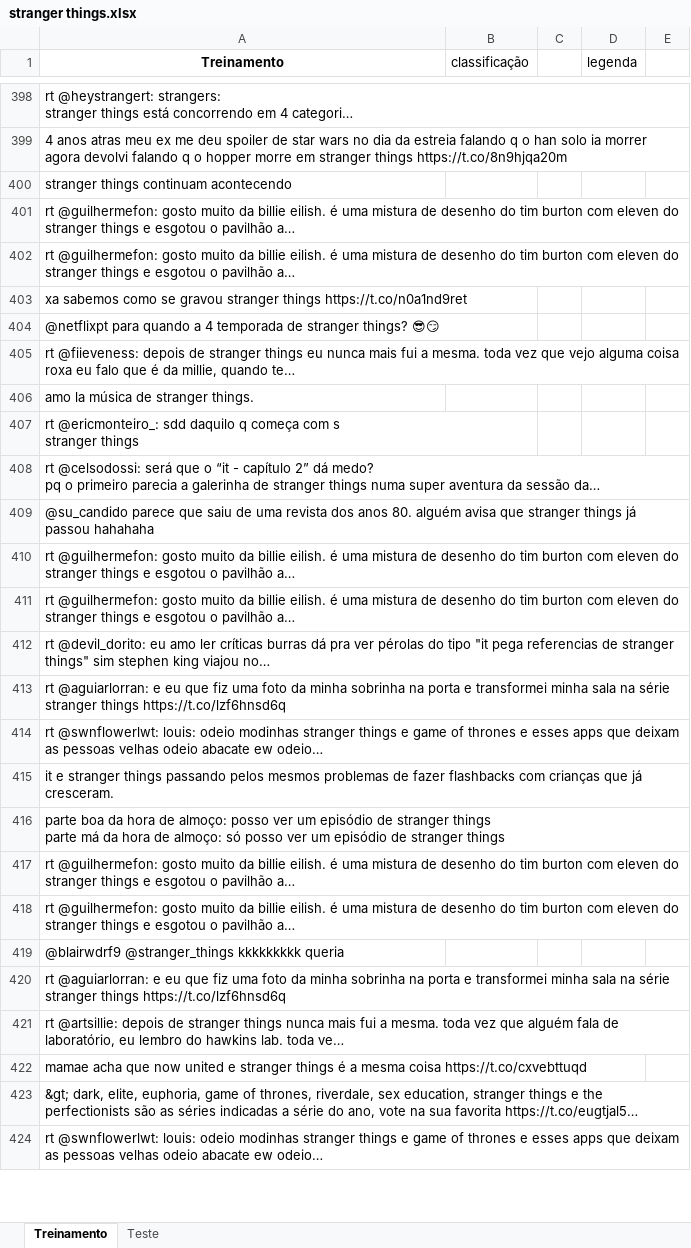
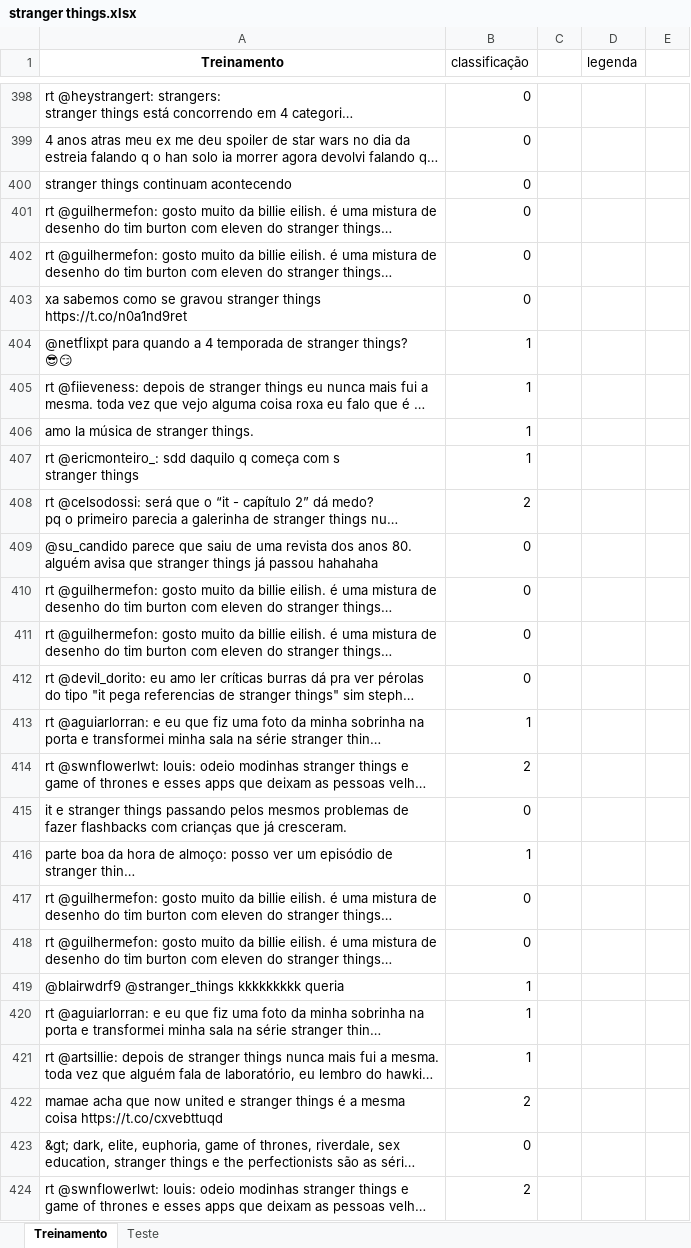
Before and after one commit to JoseBechara/Projeto-2, an Excel workbook: stranger things.xlsx, sheet Treinamento, drawn as a sheet; only a part is shown, gaps mark what is left out; long unchanged cells end in …; values as stored, in another font and other column widths than the file's, no borders; the diff covers the shown part only; the diff names each change by its address in the sheet, - before the commit and + after, or states it on an @@ line.

Commit message:
rebvnf

```diff
--- a/stranger things.xlsx (sheet Treinamento)
+++ b/stranger things.xlsx (sheet Treinamento)
-B398:B403 (classificação): (empty)
+B398:B403 (classificação): 0
-B404:B407 (classificação): (empty)
+B404:B407 (classificação): 1
-B408 (classificação): (empty)
+B408 (classificação): 2
-B409:B412 (classificação): (empty)
+B409:B412 (classificação): 0
-B413 (classificação): (empty)
+B413 (classificação): 1
-B414 (classificação): (empty)
+B414 (classificação): 2
-B415 (classificação): (empty)
+B415 (classificação): 0
-B416 (classificação): (empty)
+B416 (classificação): 1
-B417:B418 (classificação): (empty)
+B417:B418 (classificação): 0
-B419:B421 (classificação): (empty)
+B419:B421 (classificação): 1
-B422 (classificação): (empty)
+B422 (classificação): 2
-B423 (classificação): (empty)
+B423 (classificação): 0
-B424 (classificação): (empty)
+B424 (classificação): 2
```
Also changed, not shown: 104 edited cells elsewhere in this sheet, sheet Teste.
